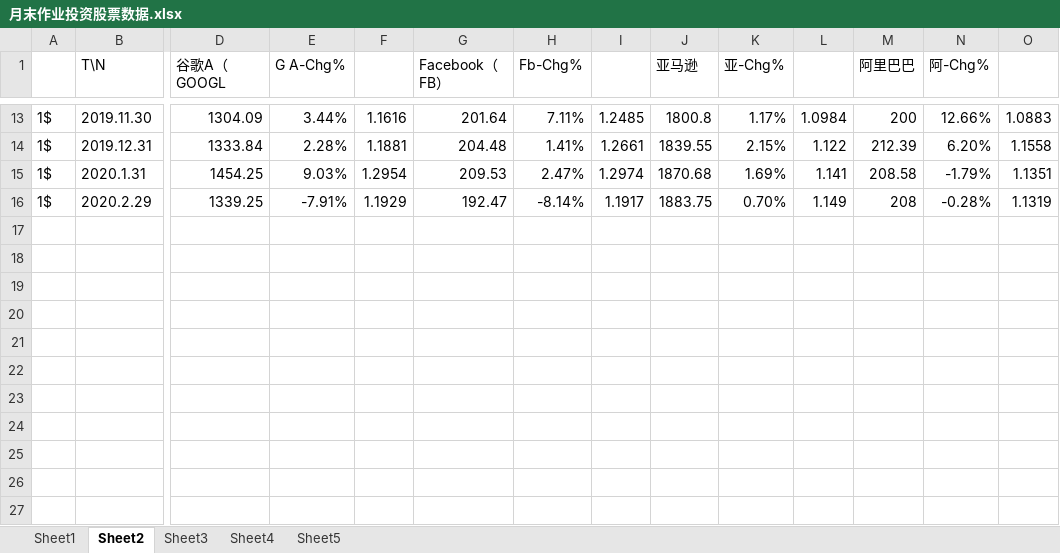
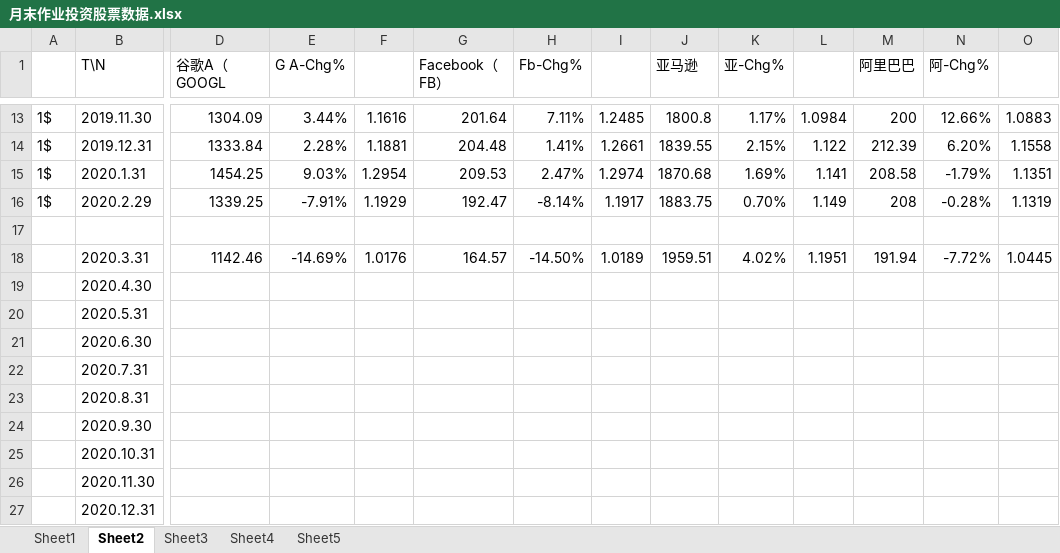
Before and after one commit to lian-yujie/investement-center, an Excel workbook: 月末作业投资股票数据.xlsx, sheet Sheet2, drawn as a sheet; only a part is shown, gaps mark what is left out; values as stored, in another font and other column widths than the file's, no borders; rows hold the shown columns only; the diff names each change by its address in the sheet, - before the commit and + after, or states it on an @@ line.

```diff
--- a/月末作业投资股票数据.xlsx (sheet Sheet2)
+++ b/月末作业投资股票数据.xlsx (sheet Sheet2)
+row 17: (empty)
+row 18:  | 2020.3.31 | 1142.46 | -14.69% | 1.0176 | 164.57 | -14.50% | 1.0189 | 1959.51 | 4.02% | 1.1951 | 191.94 | -7.72% | 1.0445
+row 19:  | 2020.4.30
+row 20:  | 2020.5.31
+row 21:  | 2020.6.30
+row 22:  | 2020.7.31
+row 23:  | 2020.8.31
+row 24:  | 2020.9.30
+row 25:  | 2020.10.31
+row 26:  | 2020.11.30
+row 27:  | 2020.12.31
```
Also changed, not shown: sheet Sheet1, 1 other file.
